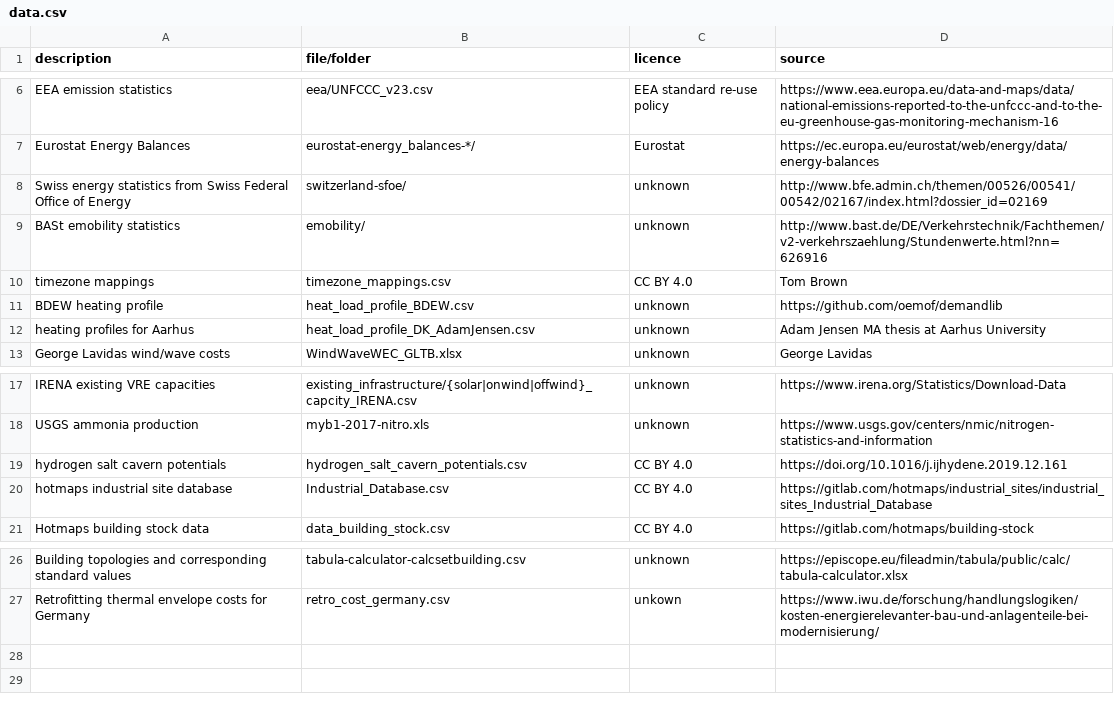
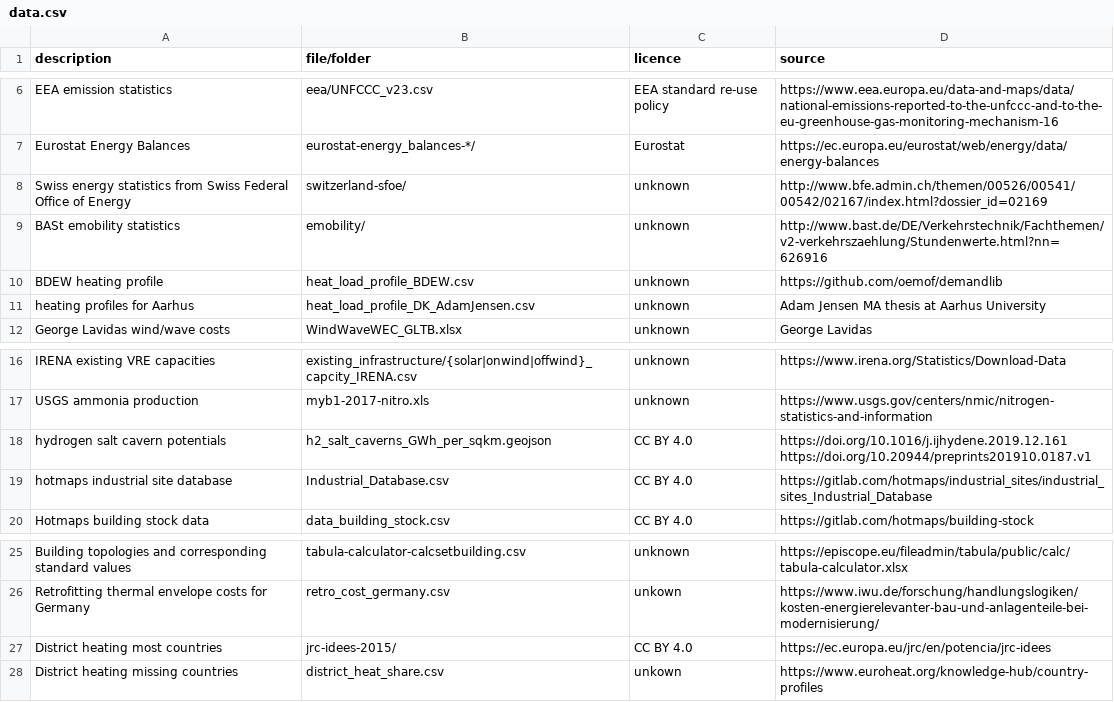
Before and after one commit to humpage/pypsa-eur-sec, a CSV file: doc/data.csv, drawn as a sheet; only a part is shown, gaps mark what is left out.

```diff
--- a/doc/data.csv
+++ b/doc/data.csv
@@ -9,3 +9,2 @@ Swiss energy statistics from Swiss Federal Office of Energy,switzerland-sfoe/,un
 BASt emobility statistics,emobility/,unknown,http://www.bast.de/DE/Verkehrstechnik/Fachthemen/v2-verkehrszaehlung/Stundenwerte.html?nn=626916
-timezone mappings,timezone_mappings.csv,CC BY 4.0,Tom Brown
 BDEW heating profile,heat_load_profile_BDEW.csv,unknown,https://github.com/oemof/demandlib
@@ -18,3 +17,3 @@ IRENA existing VRE capacities,existing_infrastructure/{solar|onwind|offwind}_cap
 USGS ammonia production,myb1-2017-nitro.xls,unknown,https://www.usgs.gov/centers/nmic/nitrogen-statistics-and-information
-hydrogen salt cavern potentials,hydrogen_salt_cavern_potentials.csv,CC BY 4.0,https://doi.org/10.1016/j.ijhydene.2019.12.161
+hydrogen salt cavern potentials,h2_salt_caverns_GWh_per_sqkm.geojson,CC BY 4.0,https://doi.org/10.1016/j.ijhydene.2019.12.161 https://doi.org/10.20944/preprints201910.0187.v1
 hotmaps industrial site database,Industrial_Database.csv,CC BY 4.0,https://gitlab.com/hotmaps/industrial_sites/industrial_sites_Industrial_Database
@@ -27 +26,3 @@ Building topologies and corresponding standard values,tabula-calculator-calcsetb
 Retrofitting thermal envelope costs for Germany,retro_cost_germany.csv,unkown,https://www.iwu.de/forschung/handlungslogiken/kosten-energierelevanter-bau-und-anlagenteile-bei-modernisierung/
+District heating most countries,jrc-idees-2015/,CC BY 4.0,https://ec.europa.eu/jrc/en/potencia/jrc-idees,,
+District heating missing countries,district_heat_share.csv,unkown,https://www.euroheat.org/knowledge-hub/country-profiles,,
```
Also changed, not shown: 40 other files.
